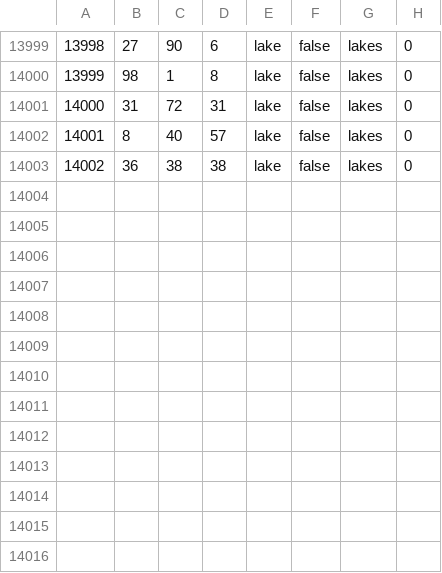
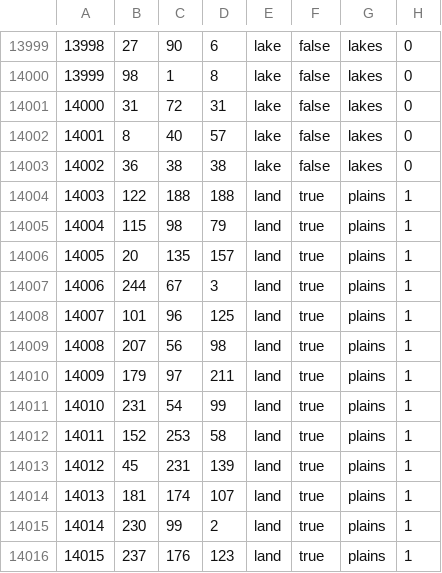
Before and after one commit to YanaRa1nis/WitcherWorld2000, a CSV file: WItcherMap/map/definition.csv, drawn as a sheet; only a part is shown, gaps mark what is left out.

```diff
--- a/WItcherMap/map/definition.csv
+++ b/WItcherMap/map/definition.csv
@@ -14003 +14003,14 @@
 14002;36;38;38;lake;false;lakes;0
+14003;122;188;188;land;true;plains;1
+14004;115;98;79;land;true;plains;1
+14005;20;135;157;land;true;plains;1
+14006;244;67;3;land;true;plains;1
+14007;101;96;125;land;true;plains;1
+14008;207;56;98;land;true;plains;1
+14009;179;97;211;land;true;plains;1
+14010;231;54;99;land;true;plains;1
+14011;152;253;58;land;true;plains;1
+14012;45;231;139;land;true;plains;1
+14013;181;174;107;land;true;plains;1
+14014;230;99;2;land;true;plains;1
+14015;237;176;123;land;true;plains;1
```
Also changed, not shown: 13 other files.
